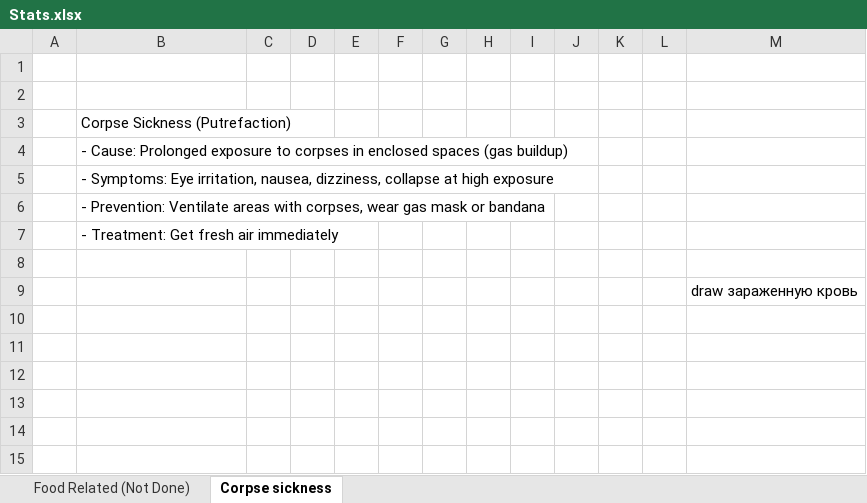
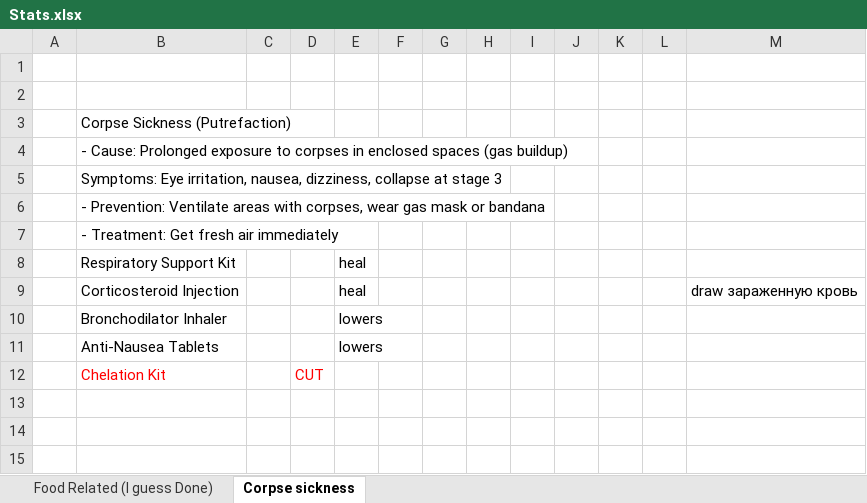
Before and after one commit to FrozenHeart247/Extensive-Health-Rework-B42, an Excel workbook: ExtensiveHealthReworkB42/Stats.xlsx, sheet Corpse sickness, drawn as a sheet; only a part is shown; values as stored, in another font and other column widths than the file's, no borders; removed rows and columns are numbered as before the commit, all else as after; the diff names each change by its address in the sheet, - before the commit and + after, or states it on an @@ line.

```diff
--- a/ExtensiveHealthReworkB42/Stats.xlsx (sheet Corpse sickness)
+++ b/ExtensiveHealthReworkB42/Stats.xlsx (sheet Corpse sickness)
-sheet tab: Food Related (Not Done)
+sheet tab: Food Related (I guess Done)
-B5: - Symptoms: Eye irritation, nausea, dizziness, collapse at high exposure
+B5: Symptoms: Eye irritation, nausea, dizziness, collapse at stage 3
-row 8: (empty)
+row 8:  | Respiratory Support Kit |  |  | heal
-row 9:  |  |  |  |  |  |  |  |  |  |  |  | draw зараженную кровь
-row 9: (empty)
+row 9:  | Corticosteroid Injection |  |  | heal |  |  |  |  |  |  |  | draw зараженную кровь
-row 10: (empty)
+row 10:  | Bronchodilator Inhaler |  |  | lowers
-row 11: (empty)
+row 11:  | Anti-Nausea Tablets |  |  | lowers
+row 12:  | Chelation Kit |  | CUT
```
Also changed, not shown: sheet Food Related (I guess Done), 31 other files.
